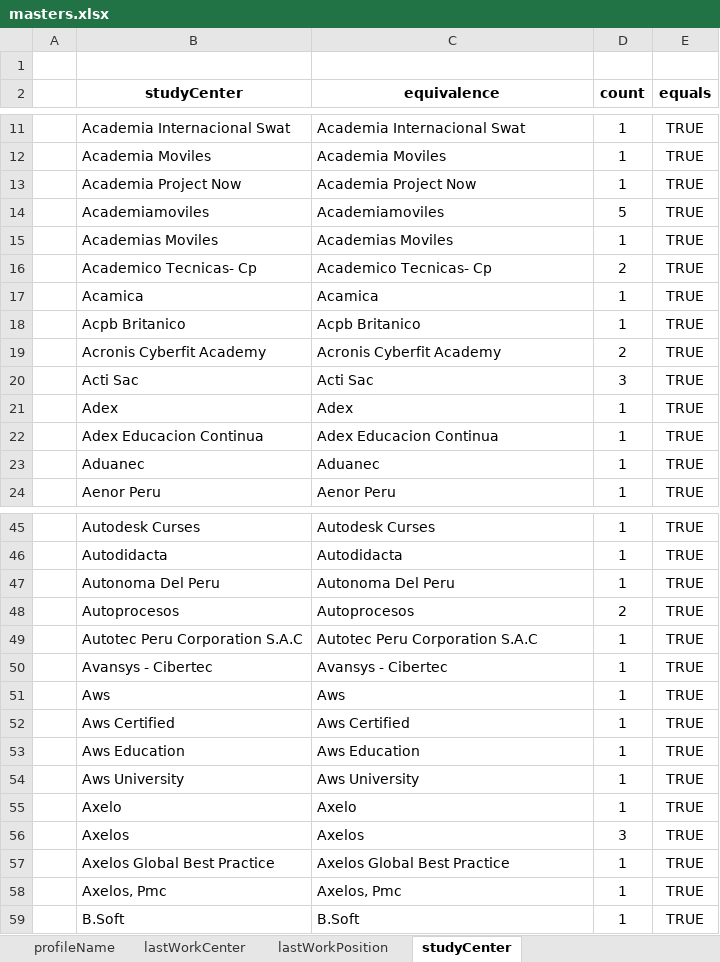
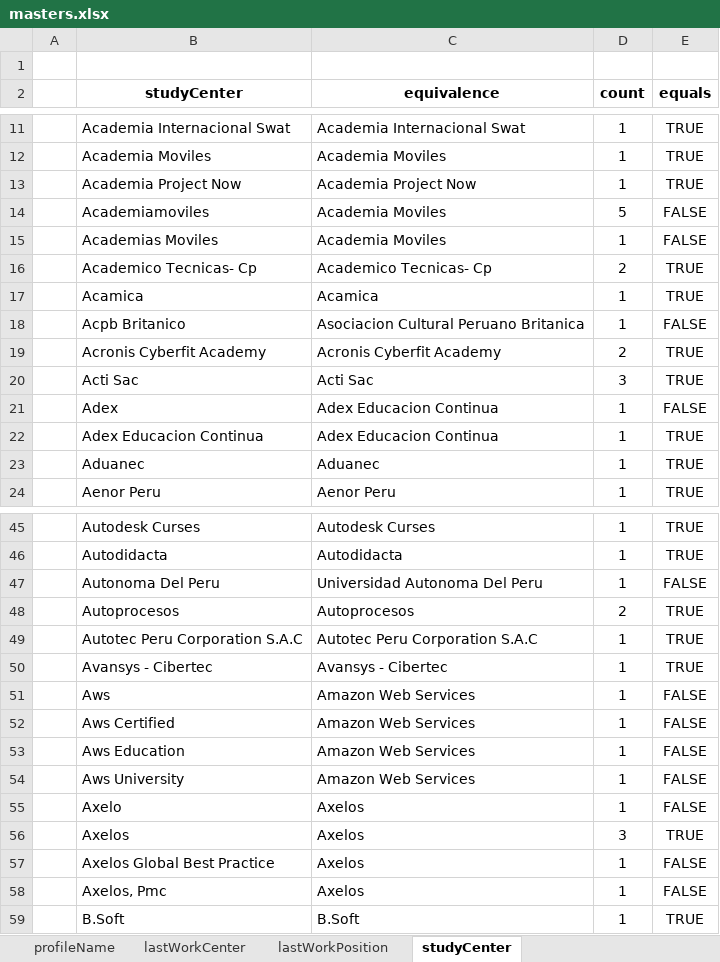
Before and after one commit to RonaldoNolasco/personal-thesis-development, an Excel workbook: 2-data-preparation/1-source-data/masters/masters.xlsx, sheet studyCenter, drawn as a sheet; only a part is shown, gaps mark what is left out; values as stored, in another font and other column widths than the file's, no borders; conditional formats not drawn; the diff covers the shown part only; the diff names each change by its address in the sheet, - before the commit and + after, or states it on an @@ line.

Commit message:
updating certain studyCenter

```diff
--- a/2-data-preparation/1-source-data/masters/masters.xlsx (sheet studyCenter)
+++ b/2-data-preparation/1-source-data/masters/masters.xlsx (sheet studyCenter)
-C14 (equivalence): Academiamoviles
+C14 (equivalence): Academia Moviles
-E14:E15 (equals): TRUE
+E14:E15 (equals): FALSE
-C15 (equivalence): Academias Moviles
+C15 (equivalence): Academia Moviles
-C18 (equivalence): Acpb Britanico
+C18 (equivalence): Asociacion Cultural Peruano Britanica
-E18 (equals): TRUE
+E18 (equals): FALSE
-C21 (equivalence): Adex
+C21 (equivalence): Adex Educacion Continua
-E21 (equals): TRUE
+E21 (equals): FALSE
-C47 (equivalence): Autonoma Del Peru
+C47 (equivalence): Universidad Autonoma Del Peru
-E47 (equals): TRUE
+E47 (equals): FALSE
-C51 (equivalence): Aws
+C51 (equivalence): Amazon Web Services
-E51:E55 (equals): TRUE
+E51:E55 (equals): FALSE
-C52 (equivalence): Aws Certified
+C52 (equivalence): Amazon Web Services
-C53 (equivalence): Aws Education
+C53 (equivalence): Amazon Web Services
-C54 (equivalence): Aws University
+C54 (equivalence): Amazon Web Services
-C55 (equivalence): Axelo
+C55 (equivalence): Axelos
-C57 (equivalence): Axelos Global Best Practice
+C57 (equivalence): Axelos
-E57:E58 (equals): TRUE
+E57:E58 (equals): FALSE
-C58 (equivalence): Axelos, Pmc
+C58 (equivalence): Axelos
```
Also changed, not shown: 123 edited cells elsewhere in this sheet.
